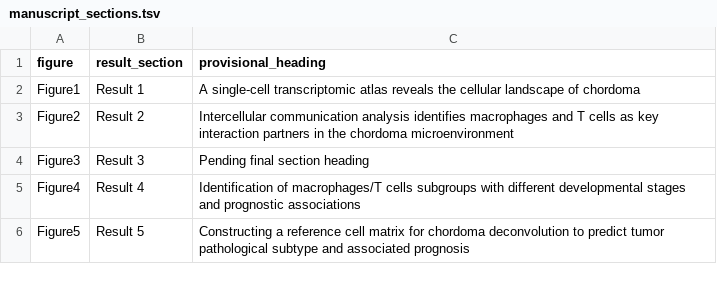
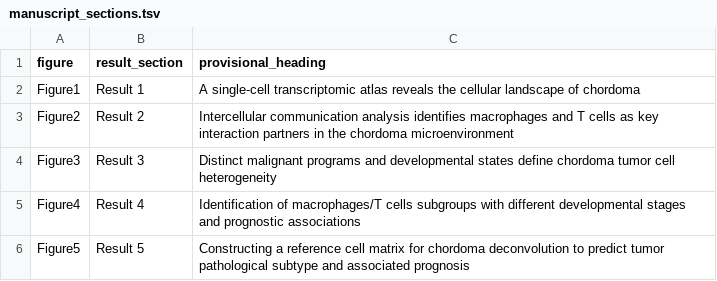
Before and after one commit to xtmgah/chordoma-scrna-figure-code, a TSV file: manuscript_sections.tsv, drawn as a sheet.

Commit message:
Update Result 3 manuscript section heading

```diff
--- a/manuscript_sections.tsv
+++ b/manuscript_sections.tsv
@@ -3,3 +3,3 @@ Figure1	Result 1	A single-cell transcriptomic atlas reveals the cellular landsca
 Figure2	Result 2	Intercellular communication analysis identifies macrophages and T cells as key interaction partners in the chordoma microenvironment
-Figure3	Result 3	Pending final section heading
+Figure3	Result 3	Distinct malignant programs and developmental states define chordoma tumor cell heterogeneity
 Figure4	Result 4	Identification of macrophages/T cells subgroups with different developmental stages and prognostic associations
```
Also changed, not shown: 1 other file.
